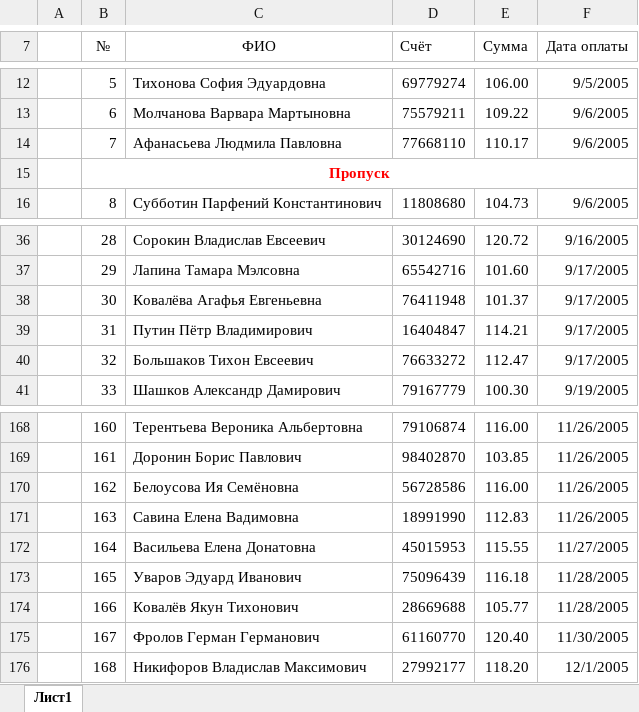
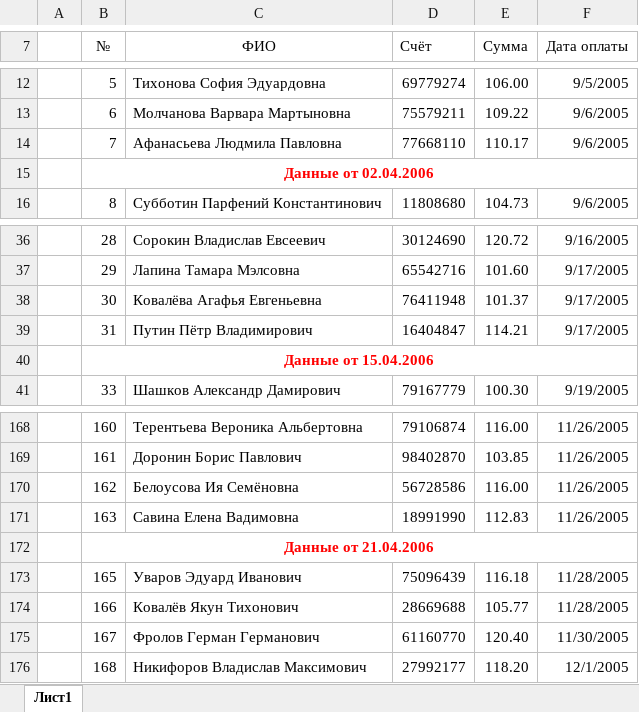
Before and after one commit to NoTimeForHero/ExcelToDbf, an Excel workbook: ExcelToDbf/Data/Example1.xlsx, sheet Лист1, drawn as a sheet; only a part is shown, gaps mark what is left out; values as stored, in another font and other column widths than the file's, no borders; removed rows and columns are numbered as before the commit, all else as after; the diff names each change by its address in the sheet, - before the commit and + after, or states it on an @@ line.

Commit message:
IF в Excel файле по регулярке

```diff
--- a/ExcelToDbf/Data/Example1.xlsx (sheet Лист1)
+++ b/ExcelToDbf/Data/Example1.xlsx (sheet Лист1)
-B15 (№): Пропуск
+B15 (№): Данные от 02.04.2006
-row 40:  | 32 | Большаков Тихон Евсеевич | 76633272 | 112.47 | 9/17/2005
+row 40:  | Данные от 15.04.2006
-row 172:  | 164 | Васильева Елена Донатовна | 45015953 | 115.55 | 11/27/2005
+row 172:  | Данные от 21.04.2006
```
Also changed, not shown: 4 other files.
